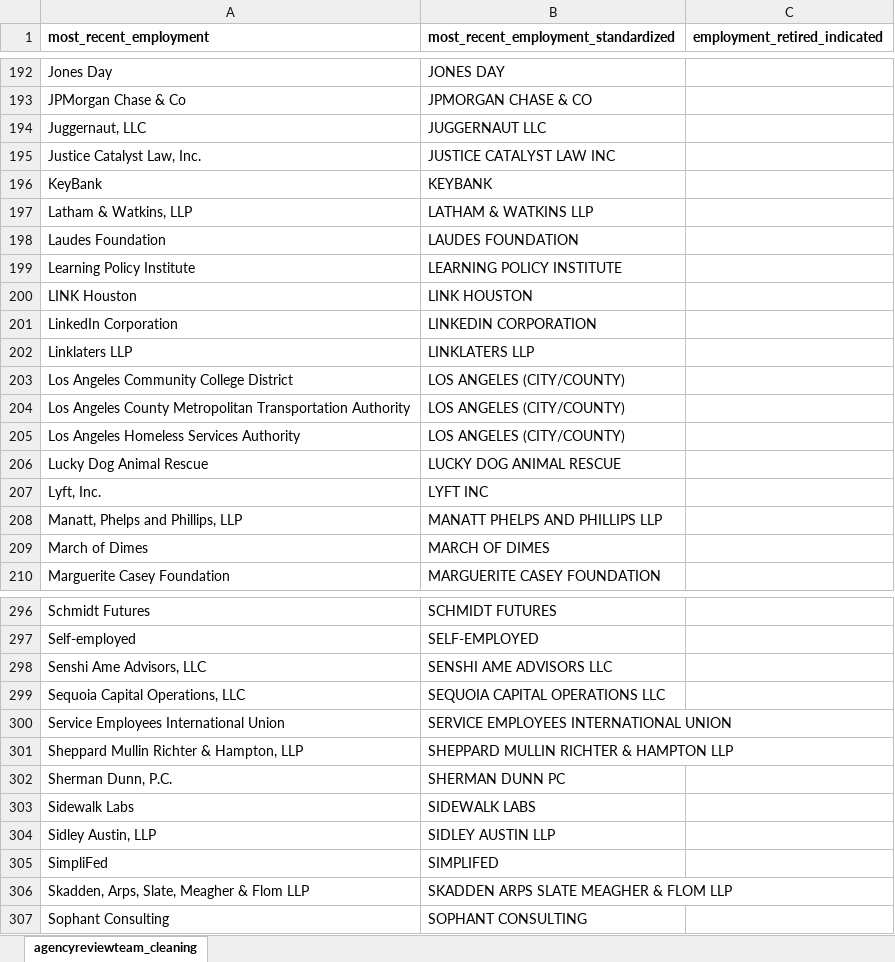
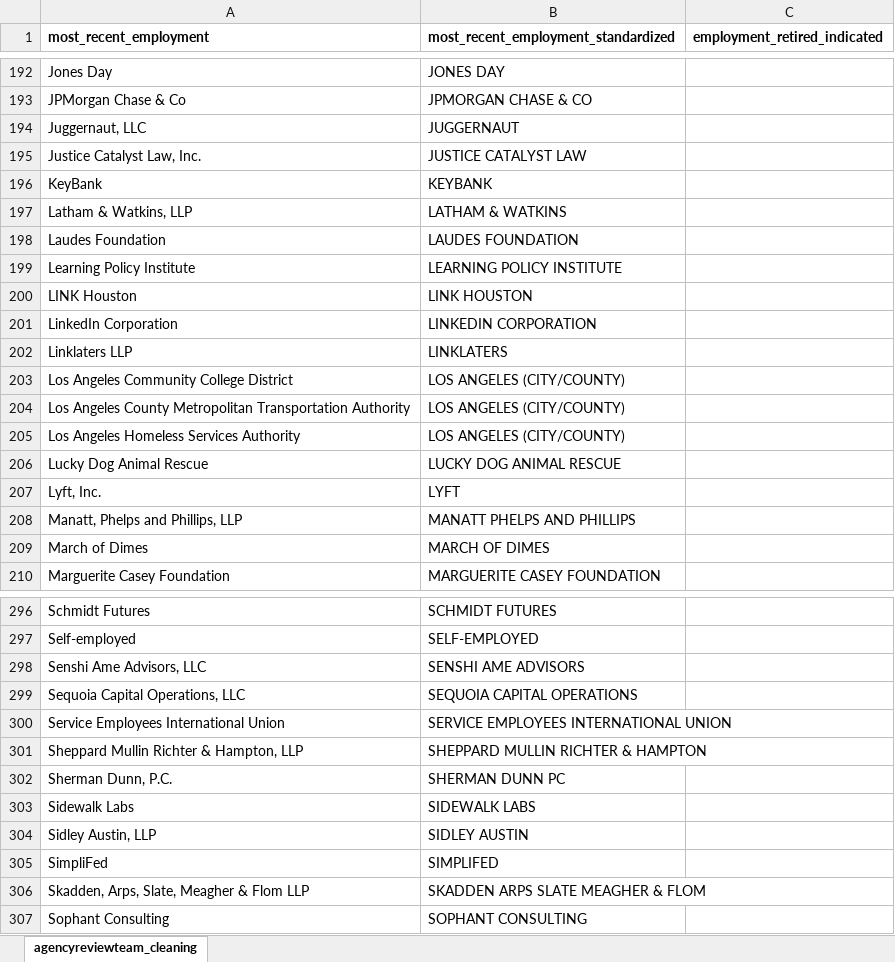
Before and after one commit to amkessler/biden_transition_teams, an Excel workbook: processed_data/agencyreviewteam_standardization_lookup.xlsx, sheet agencyreviewteam_cleaning, drawn as a sheet; only a part is shown, gaps mark what is left out; values as stored, in another font and other column widths than the file's, no borders; the diff covers the shown part only; the diff names each change by its address in the sheet, - before the commit and + after, or states it on an @@ line.

```diff
--- a/processed_data/agencyreviewteam_standardization_lookup.xlsx (sheet agencyreviewteam_cleaning)
+++ b/processed_data/agencyreviewteam_standardization_lookup.xlsx (sheet agencyreviewteam_cleaning)
-B194: JUGGERNAUT LLC
+B194: JUGGERNAUT
-B195: JUSTICE CATALYST LAW INC
+B195: JUSTICE CATALYST LAW
-B197: LATHAM & WATKINS LLP
+B197: LATHAM & WATKINS
-B202: LINKLATERS LLP
+B202: LINKLATERS
-B207: LYFT INC
+B207: LYFT
-B208: MANATT PHELPS AND PHILLIPS LLP
+B208: MANATT PHELPS AND PHILLIPS
-B298: SENSHI AME ADVISORS LLC
+B298: SENSHI AME ADVISORS
-B299: SEQUOIA CAPITAL OPERATIONS LLC
+B299: SEQUOIA CAPITAL OPERATIONS
-B301: SHEPPARD MULLIN RICHTER & HAMPTON LLP
+B301: SHEPPARD MULLIN RICHTER & HAMPTON
-B304: SIDLEY AUSTIN LLP
+B304: SIDLEY AUSTIN
-B306: SKADDEN ARPS SLATE MEAGHER & FLOM LLP
+B306: SKADDEN ARPS SLATE MEAGHER & FLOM
```
Also changed, not shown: 58 edited cells elsewhere in this sheet.
